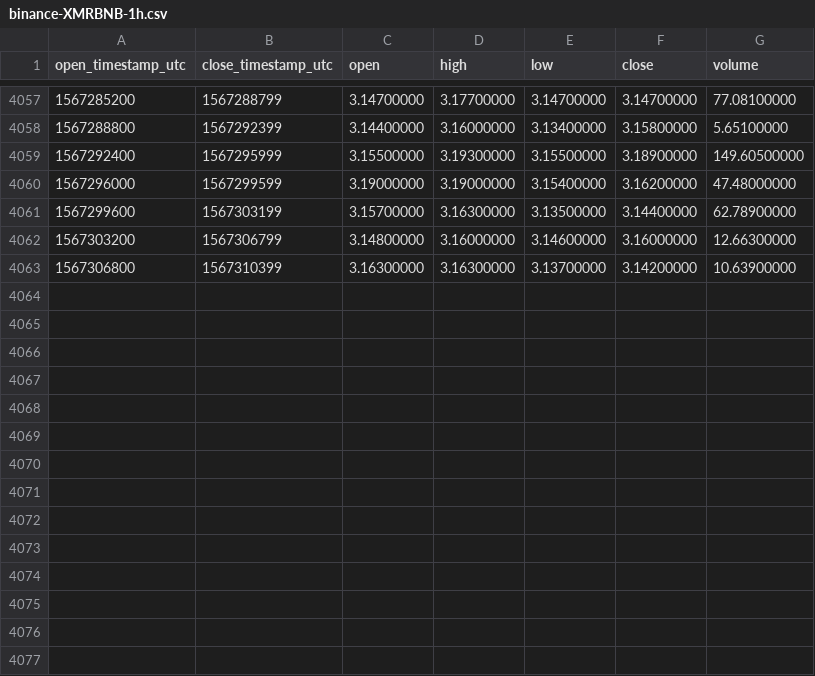
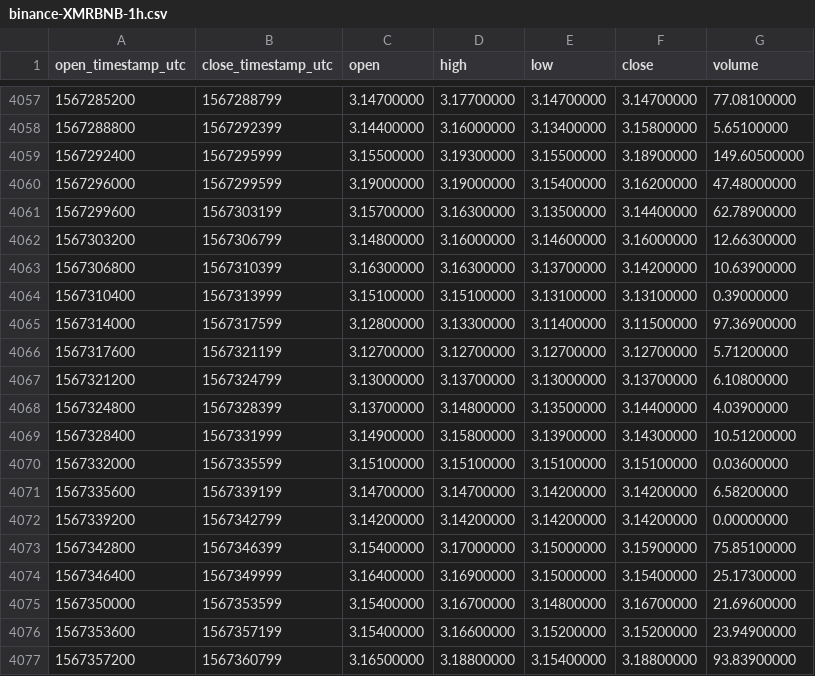
Before and after one commit to cryptobigbro/binance-XMRBNB, a CSV file: binance-XMRBNB-1h.csv, drawn as a sheet; only a part is shown, gaps mark what is left out.

Commit message:
Update OHLCV data.

```diff
--- a/binance-XMRBNB-1h.csv
+++ b/binance-XMRBNB-1h.csv
@@ -4063 +4063,15 @@ open_timestamp_utc,close_timestamp_utc,open,high,low,close,volume
 1567306800,1567310399,3.16300000,3.16300000,3.13700000,3.14200000,10.63900000
+1567310400,1567313999,3.15100000,3.15100000,3.13100000,3.13100000,0.39000000
+1567314000,1567317599,3.12800000,3.13300000,3.11400000,3.11500000,97.36900000
+1567317600,1567321199,3.12700000,3.12700000,3.12700000,3.12700000,5.71200000
+1567321200,1567324799,3.13000000,3.13700000,3.13000000,3.13700000,6.10800000
+1567324800,1567328399,3.13700000,3.14800000,3.13500000,3.14400000,4.03900000
+1567328400,1567331999,3.14900000,3.15800000,3.13900000,3.14300000,10.51200000
+1567332000,1567335599,3.15100000,3.15100000,3.15100000,3.15100000,0.03600000
+1567335600,1567339199,3.14700000,3.14700000,3.14200000,3.14200000,6.58200000
+1567339200,1567342799,3.14200000,3.14200000,3.14200000,3.14200000,0.00000000
+1567342800,1567346399,3.15400000,3.17000000,3.15000000,3.15900000,75.85100000
+1567346400,1567349999,3.16400000,3.16900000,3.15000000,3.15400000,25.17300000
+1567350000,1567353599,3.15400000,3.16700000,3.14800000,3.16700000,21.69600000
+1567353600,1567357199,3.15400000,3.16600000,3.15200000,3.15200000,23.94900000
+1567357200,1567360799,3.16500000,3.18800000,3.15400000,3.18800000,93.83900000
```
